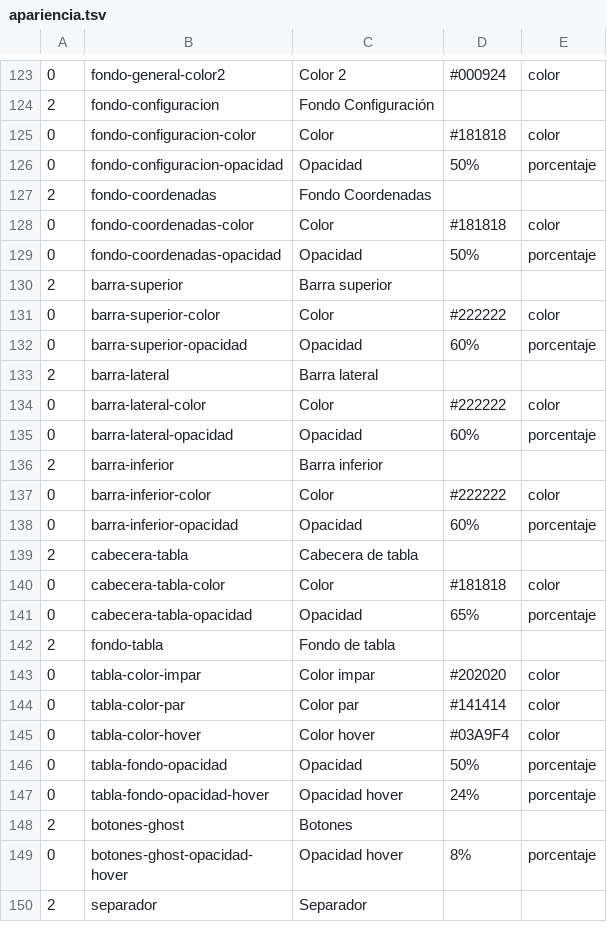
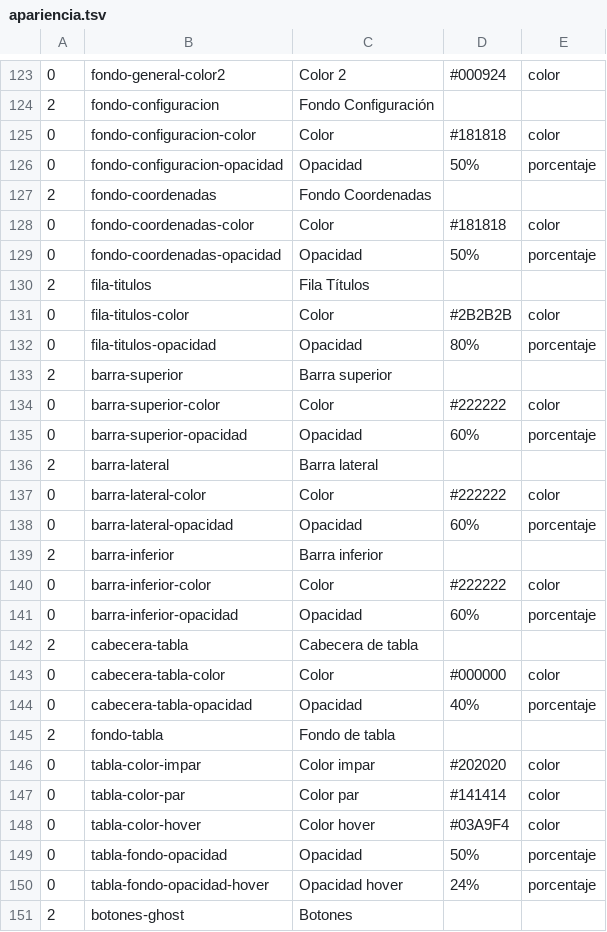
Before and after one commit to Satanimus/RemapH, a TSV file: src-tauri/src/apariencia.tsv, drawn as a sheet; only a part is shown, gaps mark what is left out; the shorter side is filled out with more unchanged rows; addresses are those after the commit; the diff names each change by its address in the sheet, - before the commit and + after, or states it on an @@ line.

```diff
--- a/src-tauri/src/apariencia.tsv
+++ b/src-tauri/src/apariencia.tsv
+row 130: 2 | fila-titulos | Fila Títulos
+row 131: 0 | fila-titulos-color | Color | #2B2B2B | color
+row 132: 0 | fila-titulos-opacidad | Opacidad | 80% | porcentaje
-D143: #181818
+D143: #000000
-D144: 65%
+D144: 40%
```
Also changed, not shown: 3 other files.
